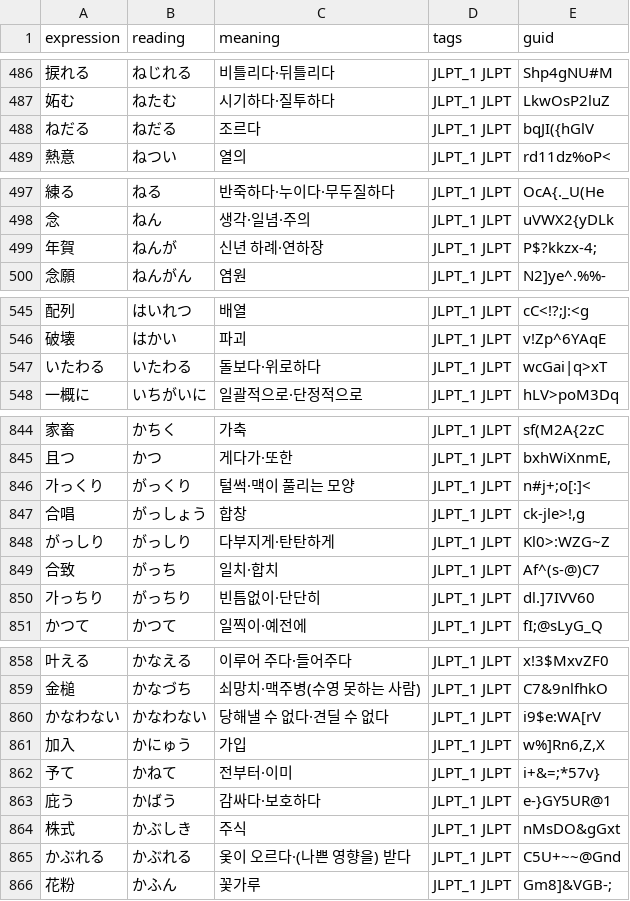
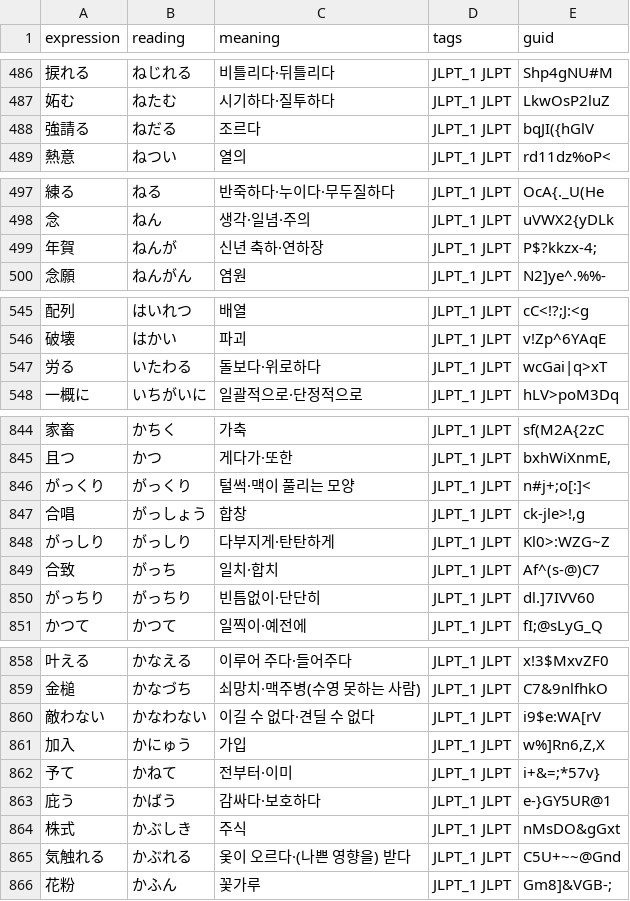
Before and after one commit to headring/language_wiki, a CSV file: jlpt/data/translated/n1.csv, drawn as a sheet; only a part is shown, gaps mark what is left out; the diff covers the shown part only.

Commit message:
chore: N1 데이터 일부 히라가나 단어를 한자로 7차 변경

```diff
--- a/jlpt/data/translated/n1.csv
+++ b/jlpt/data/translated/n1.csv
@@ -487,3 +487,3 @@
 妬む,ねたむ,시기하다·질투하다,JLPT_1 JLPT,LkwOsP2luZ
-ねだる,ねだる,조르다,JLPT_1 JLPT,bqJI({hGlV
+強請る,ねだる,조르다,JLPT_1 JLPT,bqJI({hGlV
 熱意,ねつい,열의,JLPT_1 JLPT,rd11dz%oP<
@@ -498,3 +498,3 @@
 念,ねん,생각·일념·주의,JLPT_1 JLPT,uVWX2{yDLk
-年賀,ねんが,신년 하례·연하장,JLPT_1 JLPT,P$?kkzx-4;
+年賀,ねんが,신년 축하·연하장,JLPT_1 JLPT,P$?kkzx-4;
 念願,ねんがん,염원,JLPT_1 JLPT,N2]ye^.%%-
@@ -546,3 +546,3 @@
 破壊,はかい,파괴,JLPT_1 JLPT,v!Zp^6YAqE
-いたわる,いたわる,돌보다·위로하다,JLPT_1 JLPT,wcGai|q>xT
+労る,いたわる,돌보다·위로하다,JLPT_1 JLPT,wcGai|q>xT
 一概に,いちがいに,일괄적으로·단정적으로,JLPT_1 JLPT,hLV>poM3Dq
@@ -845,3 +845,3 @@
 且つ,かつ,게다가·또한,JLPT_1 JLPT,"bxhWiXnmE,"
-가っくり,がっくり,털썩·맥이 풀리는 모양,JLPT_1 JLPT,n#j+;o[:]<
+がっくり,がっくり,털썩·맥이 풀리는 모양,JLPT_1 JLPT,n#j+;o[:]<
 合唱,がっしょう,합창,JLPT_1 JLPT,"ck-jle>!,g"
@@ -849,3 +849,3 @@
 合致,がっち,일치·합치,JLPT_1 JLPT,Af^(s-@)C7
-가っちり,がっちり,빈틈없이·단단히,JLPT_1 JLPT,dl.]7IVV60
+がっちり,がっちり,빈틈없이·단단히,JLPT_1 JLPT,dl.]7IVV60
 かつて,かつて,일찍이·예전에,JLPT_1 JLPT,fI;@sLyG_Q
@@ -859,3 +859,3 @@
 金槌,かなづち,쇠망치·맥주병(수영 못하는 사람),JLPT_1 JLPT,C7&9nlfhkO
-かなわない,かなわない,당해낼 수 없다·견딜 수 없다,JLPT_1 JLPT,i9$e:WA[rV
+敵わない,かなわない,이길 수 없다·견딜 수 없다,JLPT_1 JLPT,i9$e:WA[rV
 加入,かにゅう,가입,JLPT_1 JLPT,"w%]Rn6,Z,X"
@@ -864,3 +864,3 @@
 株式,かぶしき,주식,JLPT_1 JLPT,nMsDO&gGxt
-かぶれる,かぶれる,옻이 오르다·(나쁜 영향을) 받다,JLPT_1 JLPT,C5U+~~@Gnd
+気触れる,かぶれる,옻이 오르다·(나쁜 영향을) 받다,JLPT_1 JLPT,C5U+~~@Gnd
 花粉,かふん,꽃가루,JLPT_1 JLPT,Gm8]&VGB-;
```
Also changed, not shown: 6 edited cells elsewhere in this file.
